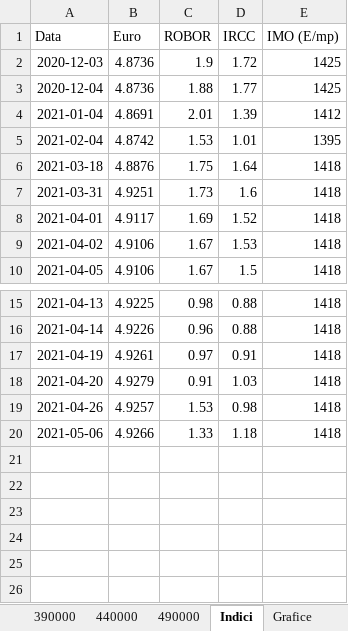
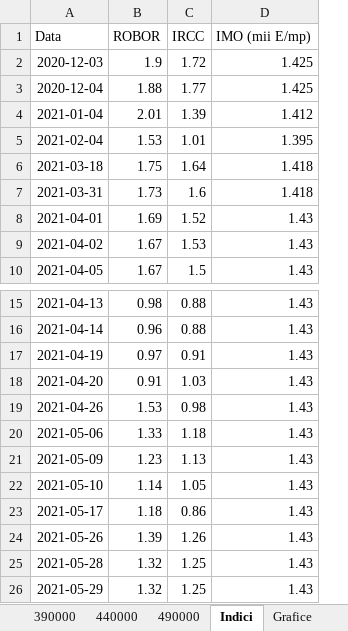
Before and after one commit to LauraTrifescu/AutomatedProcess, an Excel workbook: EuroEvolutie.xlsx, sheet Indici, drawn as a sheet; only a part is shown, gaps mark what is left out; values as stored, in another font and other column widths than the file's, no borders; charts and pictures and table styles not drawn; removed rows and columns are numbered as before the commit, all else as after; the diff names each change by its address in the sheet, - before the commit and + after, or states it on an @@ line.

```diff
--- a/EuroEvolutie.xlsx (sheet Indici)
+++ b/EuroEvolutie.xlsx (sheet Indici)
-column B (Euro), rows 2-10: 4.8736 | 4.8736 | 4.8691 | 4.8742 | 4.8876 | 4.9251 | 4.9117 | 4.9106 | 4.9106; rows 15-20: 4.9225 | 4.9226 | 4.9261 | 4.9279 | 4.9257 | 4.9266
-column E (IMO (E/mp)), rows 2-10: 1425 | 1425 | 1412 | 1395 | 1418 | 1418 | 1418 | 1418 | 1418; rows 15-20: all 1418
+column D (IMO (mii E/mp)), rows 2-10: 1.425 | 1.425 | 1.412 | 1.395 | 1.418 | 1.418 | 1.43 | 1.43 | 1.43; rows 15-20: all 1.43
+row 21: 2021-05-09 | 1.23 | 1.13 | 1.43
+row 22: 2021-05-10 | 1.14 | 1.05 | 1.43
+row 23: 2021-05-17 | 1.18 | 0.86 | 1.43
+row 24: 2021-05-26 | 1.39 | 1.26 | 1.43
+row 25: 2021-05-28 | 1.32 | 1.25 | 1.43
+row 26: 2021-05-29 | 1.32 | 1.25 | 1.43
```
Also changed, not shown: sheet 490000, sheet 440000, sheet 390000, charts or pictures, 5 other files.
